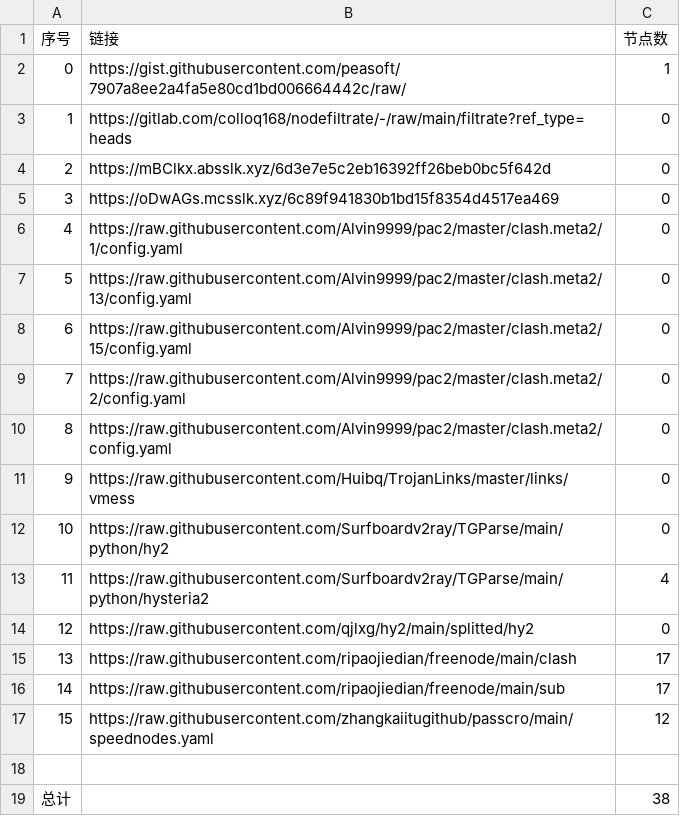
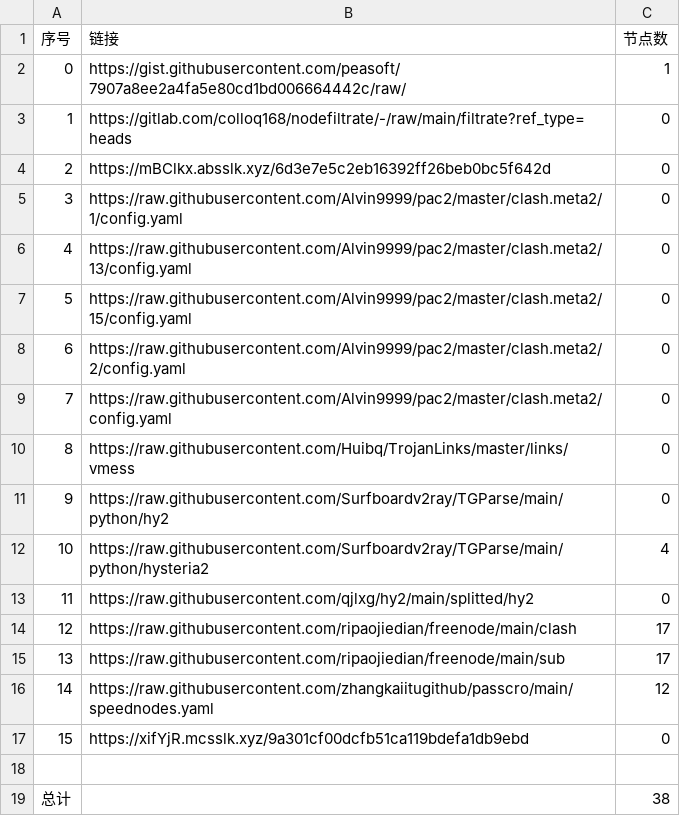
Before and after one commit to my-tv1/NoMoreWalls, a CSV file: list_result.csv, drawn as a sheet; removed rows and columns are numbered as before the commit, all else as after; the diff names each change by its address in the sheet, - before the commit and + after, or states it on an @@ line.

```diff
--- a/list_result.csv
+++ b/list_result.csv
-row 5: 3 | https://oDwAGs.mcsslk.xyz/6c89f941830b1bd15f8354d4517ea469 | 0
@@ column A (序号) renumbered between rows 5 and 16 @@
+row 17: 15 | https://xifYjR.mcsslk.xyz/9a301cf00dcfb51ca119bdefa1db9ebd | 0
```
Also changed, not shown: 22 other files.
